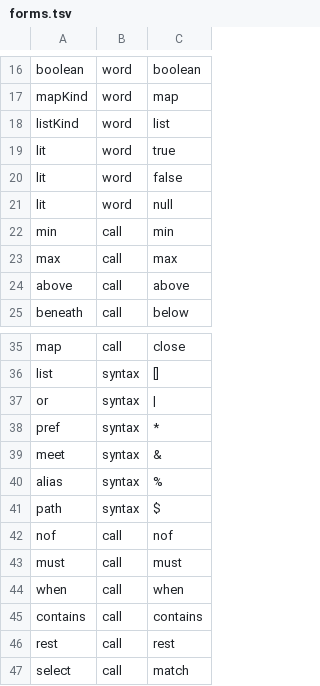
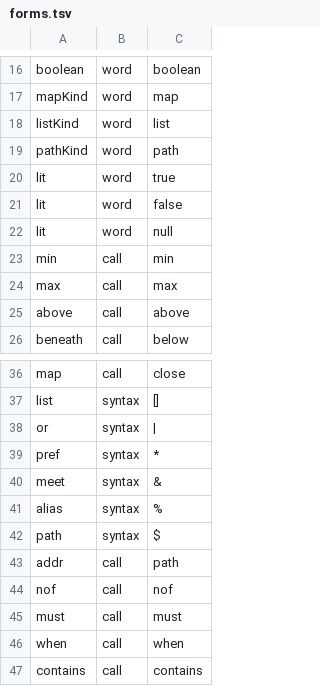
Before and after one commit to aontu-lang/aontu, a TSV file: spec/forms.tsv, drawn as a sheet; only a part is shown, gaps mark what is left out; the shorter side is filled out with more unchanged rows; the diff names each change by its address in the sheet, - before the commit and + after, or states it on an @@ line.

```diff
--- a/spec/forms.tsv
+++ b/spec/forms.tsv
+row 19: pathKind | word | path
+row 43: addr | call | path
```
Also changed, not shown: 1 other file.
